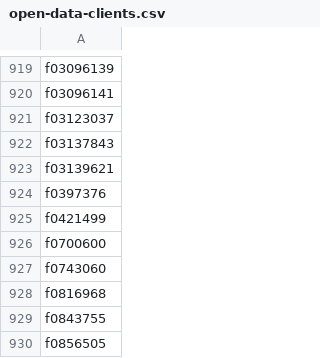
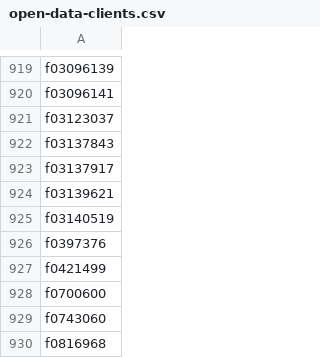
Before and after one commit to filecoin-station/fil-deal-ingester, a CSV file: generated/open-data-clients.csv, drawn as a sheet; only a part is shown, gaps mark what is left out; the shorter side is filled out with more unchanged rows.

Commit message:
update open-data-clients.csv
Signed-off-by: Miroslav Bajtoš <oss@bajtos.net>

```diff
--- a/generated/open-data-clients.csv
+++ b/generated/open-data-clients.csv
@@ -922,3 +922,5 @@ f03123037
 f03137843
+f03137917
 f03139621
+f03140519
 f0397376
```
